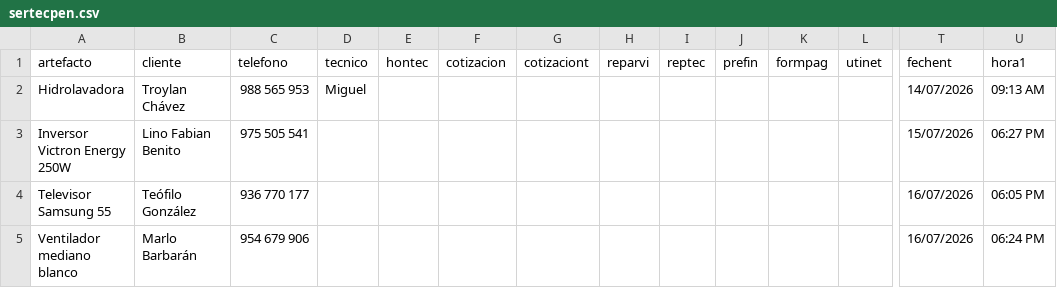
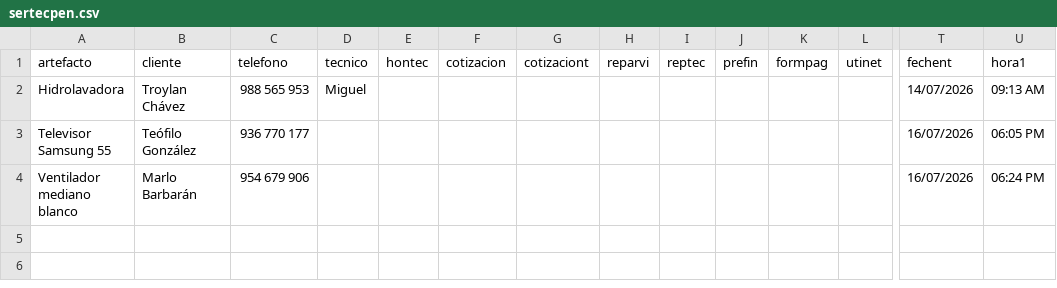
Before and after one commit to justintxu/repo, a CSV file: data/sertecpen.csv, drawn as a sheet; only a part is shown, gaps mark what is left out; rows hold the shown columns only; the diff names each change by its address in the sheet, - before the commit and + after, or states it on an @@ line.

Commit message:
Add files via upload

```diff
--- a/data/sertecpen.csv
+++ b/data/sertecpen.csv
-row 3: Inversor Victron Energy 250W | Lino Fabian Benito | 975 505 541 |  |  |  |  |  |  |  |  |  | 15/07/2026 | 06:27 PM
```
